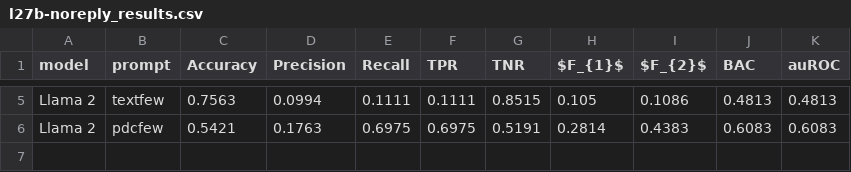
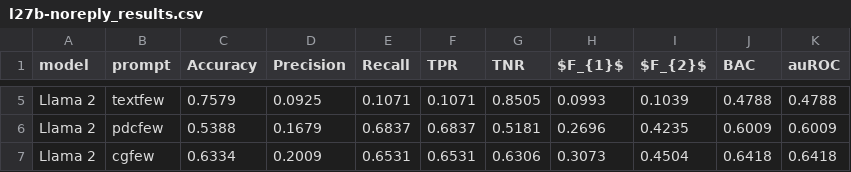
Before and after one commit to ryangregson01/L5-project, a CSV file: scripts/l27b-noreply_results.csv, drawn as a sheet; only a part is shown, gaps mark what is left out; the diff covers the shown part only; the diff names each change by its address in the sheet, - before the commit and + after, or states it on an @@ line.

```diff
--- a/scripts/l27b-noreply_results.csv
+++ b/scripts/l27b-noreply_results.csv
-C5 (Accuracy): 0.7563
+C5 (Accuracy): 0.7579
-D5 (Precision): 0.0994
+D5 (Precision): 0.0925
-E5 (Recall): 0.1111
+E5 (Recall): 0.1071
-F5 (TPR): 0.1111
+F5 (TPR): 0.1071
-G5 (TNR): 0.8515
+G5 (TNR): 0.8505
-H5 ($F_{1}$): 0.105
+H5 ($F_{1}$): 0.0993
-I5 ($F_{2}$): 0.1086
+I5 ($F_{2}$): 0.1039
-J5 (BAC): 0.4813
+J5 (BAC): 0.4788
-K5 (auROC): 0.4813
+K5 (auROC): 0.4788
-C6 (Accuracy): 0.5421
+C6 (Accuracy): 0.5388
-D6 (Precision): 0.1763
+D6 (Precision): 0.1679
-E6 (Recall): 0.6975
+E6 (Recall): 0.6837
-F6 (TPR): 0.6975
+F6 (TPR): 0.6837
-G6 (TNR): 0.5191
+G6 (TNR): 0.5181
-H6 ($F_{1}$): 0.2814
+H6 ($F_{1}$): 0.2696
-I6 ($F_{2}$): 0.4383
+I6 ($F_{2}$): 0.4235
-J6 (BAC): 0.6083
+J6 (BAC): 0.6009
-K6 (auROC): 0.6083
+K6 (auROC): 0.6009
+row 7: Llama 2 | cgfew | 0.6334 | 0.2009 | 0.6531 | 0.6531 | 0.6306 | 0.3073 | 0.4504 | 0.6418 | 0.6418
```
Also changed, not shown: 27 edited cells elsewhere in this file, scripts/flanxl-noreply_results.csv, scripts/mist-noreply_results.csv, 57 other files.
